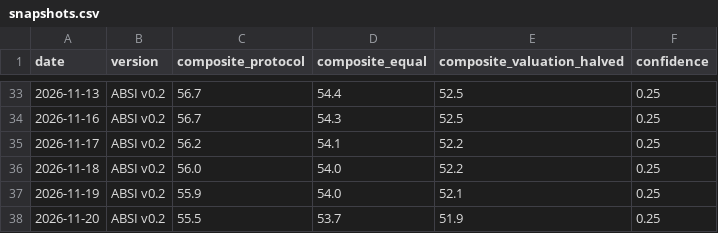
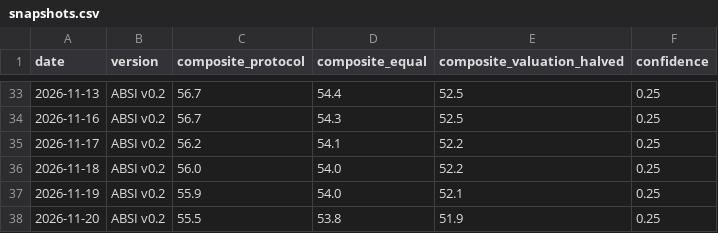
Before and after one commit to ELMAJ22/ai-bubble-stress-engine, a CSV file: data/snapshots.csv, drawn as a sheet; only a part is shown, gaps mark what is left out.

```diff
--- a/data/snapshots.csv
+++ b/data/snapshots.csv
@@ -37,2 +37,2 @@ date,version,composite_protocol,composite_equal,composite_valuation_halved,confi
 2026-11-19,ABSI v0.2,55.9,54.0,52.1,0.25
-2026-11-20,ABSI v0.2,55.5,53.7,51.9,0.25
+2026-11-20,ABSI v0.2,55.5,53.8,51.9,0.25
```
Also changed, not shown: 2 other files.
